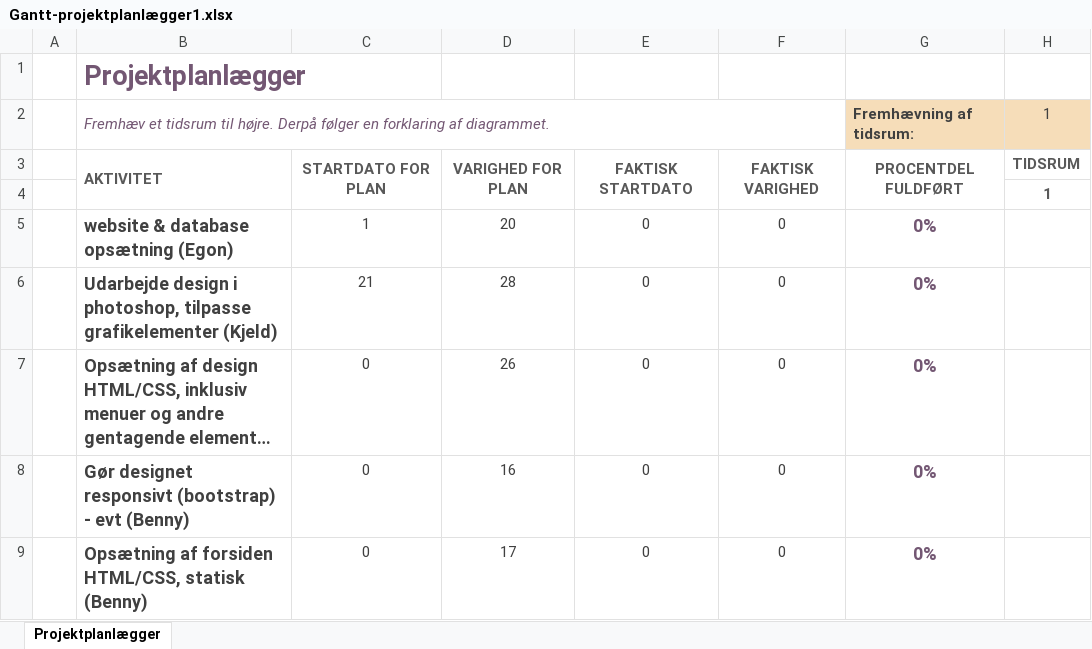
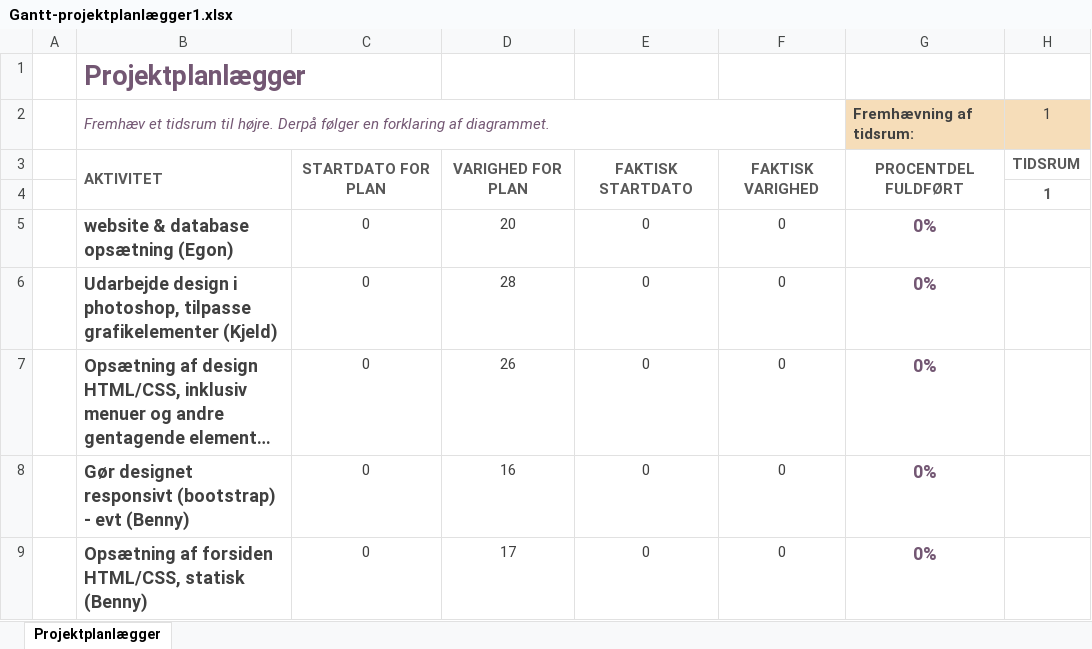
Before and after one commit to Mikkelmbk/Tids_og_resourcestyring_mikkel_koll, an Excel workbook: assets/Gantt-projektplanlægger1.xlsx, sheet Projektplanlægger, drawn as a sheet; only a part is shown; long unchanged cells end in …; values as stored, in another font and other column widths than the file's, no borders; conditional formats not drawn; the diff names each change by its address in the sheet, - before the commit and + after, or states it on an @@ line.

Commit message:
Excel push

```diff
--- a/assets/Gantt-projektplanlægger1.xlsx (sheet Projektplanlægger)
+++ b/assets/Gantt-projektplanlægger1.xlsx (sheet Projektplanlægger)
-C5: 1
+C5: 0
-C6: 21
+C6: 0
```
